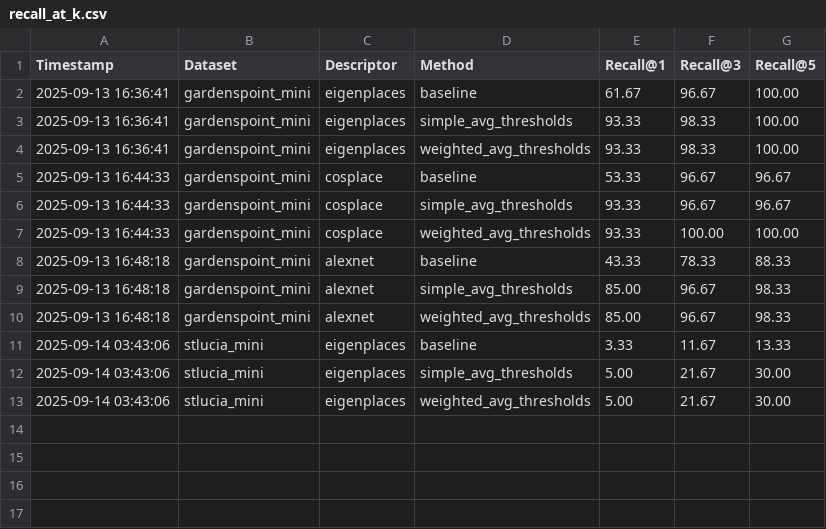
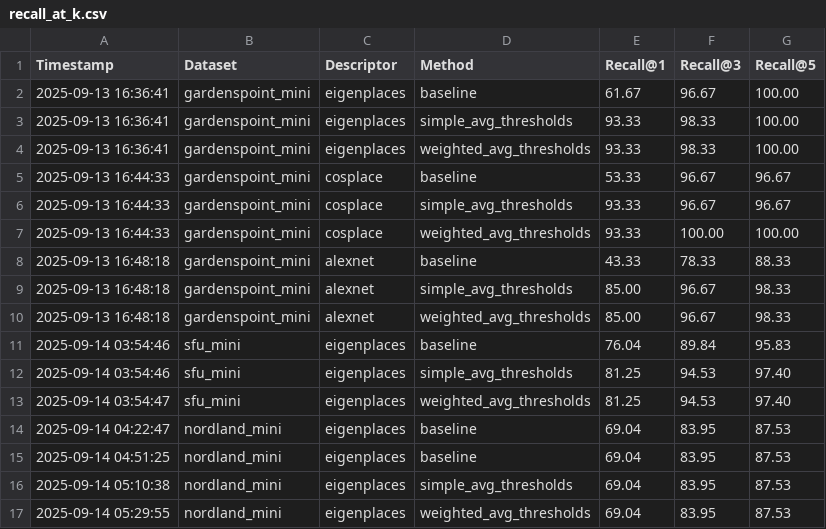
Before and after one commit to NickTrinh/VPR_Tutorial, a CSV file: results/comparison/recall_at_k.csv, drawn as a sheet.

Commit message:
added nordland mini 2

```diff
--- a/results/comparison/recall_at_k.csv
+++ b/results/comparison/recall_at_k.csv
@@ -10,4 +10,8 @@ Timestamp,Dataset,Descriptor,Method,Recall@1,Recall@3,Recall@5
 2025-09-13 16:48:18,gardenspoint_mini,alexnet,weighted_avg_thresholds,85.00,96.67,98.33
-2025-09-14 03:43:06,stlucia_mini,eigenplaces,baseline,3.33,11.67,13.33
-2025-09-14 03:43:06,stlucia_mini,eigenplaces,simple_avg_thresholds,5.00,21.67,30.00
-2025-09-14 03:43:06,stlucia_mini,eigenplaces,weighted_avg_thresholds,5.00,21.67,30.00
+2025-09-14 03:54:46,sfu_mini,eigenplaces,baseline,76.04,89.84,95.83
+2025-09-14 03:54:46,sfu_mini,eigenplaces,simple_avg_thresholds,81.25,94.53,97.40
+2025-09-14 03:54:47,sfu_mini,eigenplaces,weighted_avg_thresholds,81.25,94.53,97.40
+2025-09-14 04:22:47,nordland_mini,eigenplaces,baseline,69.04,83.95,87.53
+2025-09-14 04:51:25,nordland_mini,eigenplaces,baseline,69.04,83.95,87.53
+2025-09-14 05:10:38,nordland_mini,eigenplaces,simple_avg_thresholds,69.04,83.95,87.53
+2025-09-14 05:29:55,nordland_mini,eigenplaces,weighted_avg_thresholds,69.04,83.95,87.53
```
Also changed, not shown: 5 other files.
